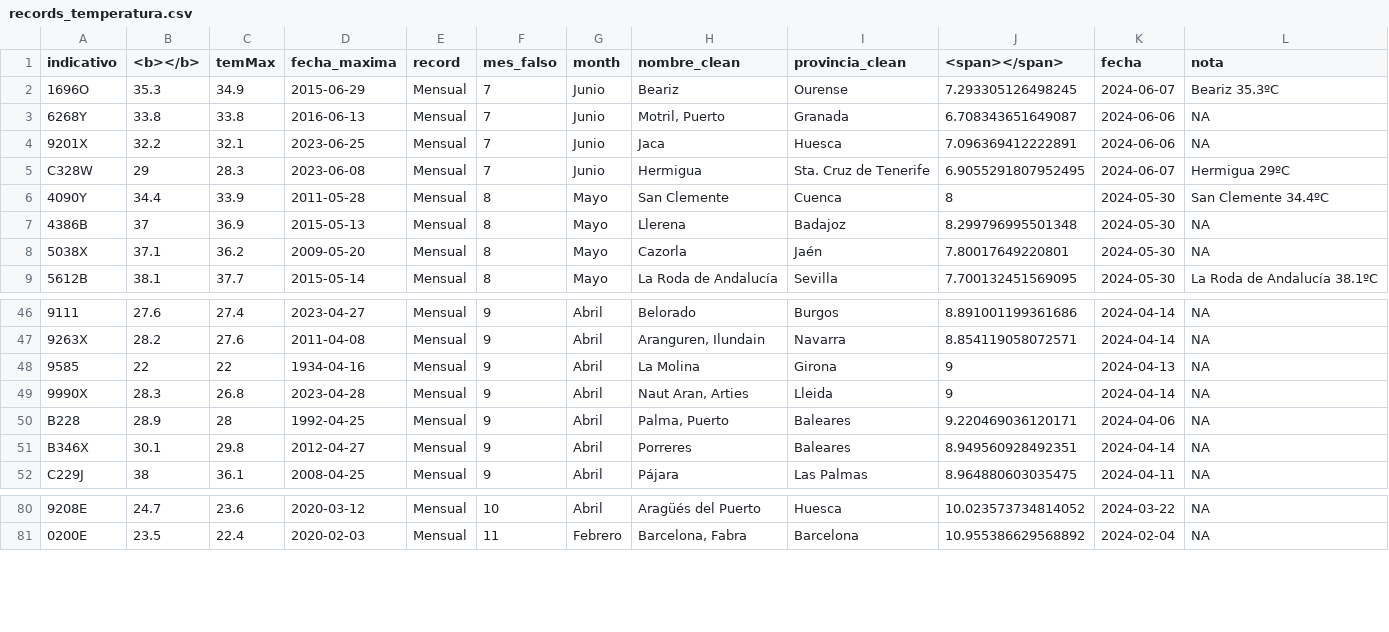
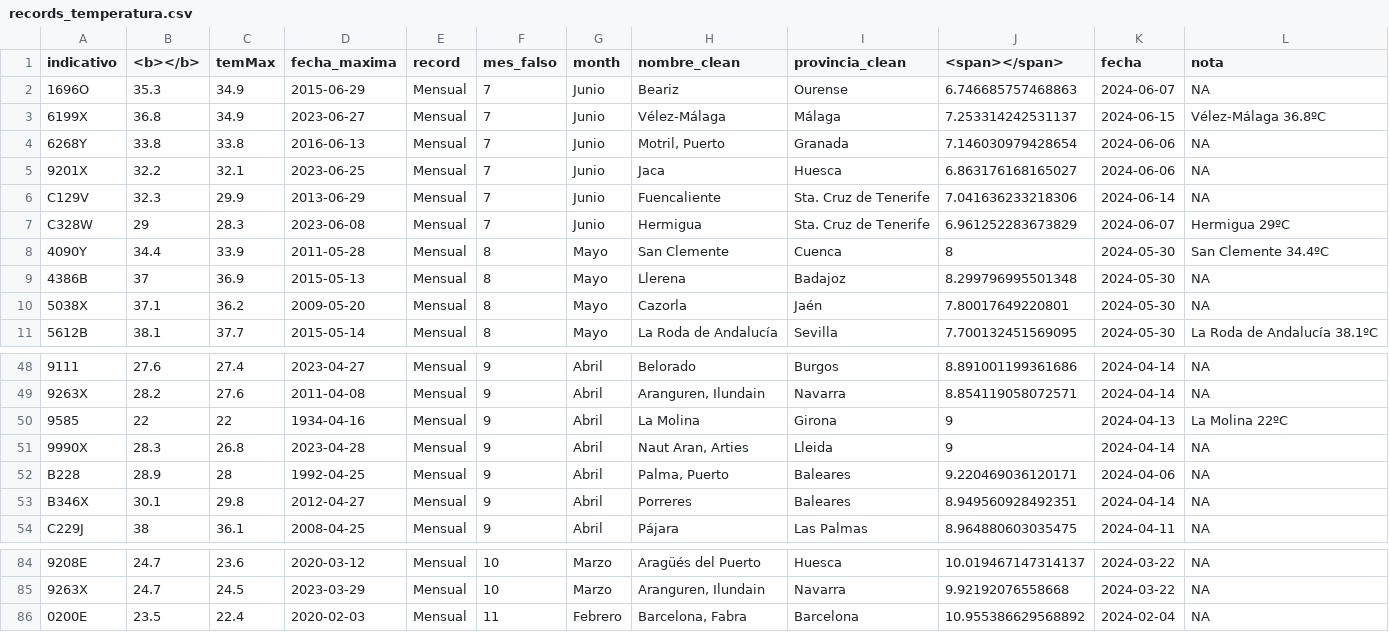
Before and after one commit to datosrtve/opendata, a CSV file: temperaturas/2024/records_temperatura.csv, drawn as a sheet; only a part is shown, gaps mark what is left out; addresses are those after the commit; the diff covers the shown part only; the diff names each change by its address in the sheet, - before the commit and + after, or states it on an @@ line.

```diff
--- a/temperaturas/2024/records_temperatura.csv
+++ b/temperaturas/2024/records_temperatura.csv
-J2 (<span></span>): 7.293305126498245
+J2 (<span></span>): 6.746685757468863
-L2 (nota): Beariz 35.3ºC
+L2 (nota): NA
+row 3: 6199X | 36.8 | 34.9 | 2023-06-27 | Mensual | 7 | Junio | Vélez-Málaga | Málaga | 7.253314242531137 | 2024-06-15 | Vélez-Málaga 36.8ºC
-J4 (<span></span>): 6.708343651649087
+J4 (<span></span>): 7.146030979428654
-J5 (<span></span>): 7.096369412222891
+J5 (<span></span>): 6.863176168165027
+row 6: C129V | 32.3 | 29.9 | 2013-06-29 | Mensual | 7 | Junio | Fuencaliente | Sta. Cruz de Tenerife | 7.041636233218306 | 2024-06-14 | NA
-J7 (<span></span>): 6.9055291807952495
+J7 (<span></span>): 6.961252283673829
-L50 (nota): NA
+L50 (nota): La Molina 22ºC
-G84 (month): Abril
+G84 (month): Marzo
-J84 (<span></span>): 10.023573734814052
+J84 (<span></span>): 10.019467147314137
+row 85: 9263X | 24.7 | 24.5 | 2023-03-29 | Mensual | 10 | Marzo | Aranguren, Ilundain | Navarra | 9.92192076558668 | 2024-03-22 | NA
```
Also changed, not shown: 2 added rows and 49 edited cells elsewhere in this file, temperaturas/2024/records_temperatura_flourish.csv, 4 other files.
